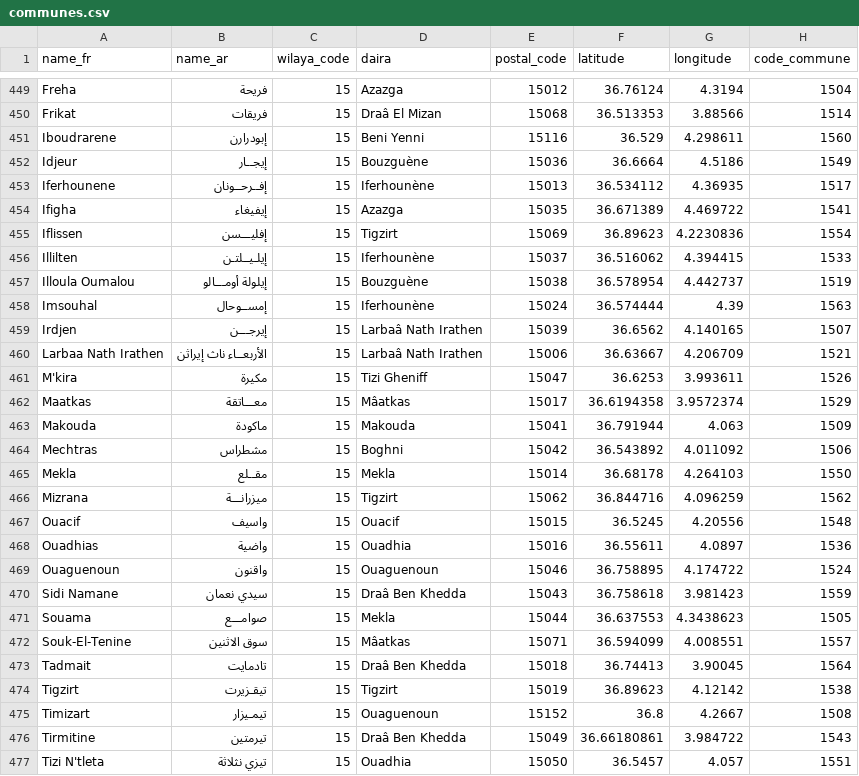
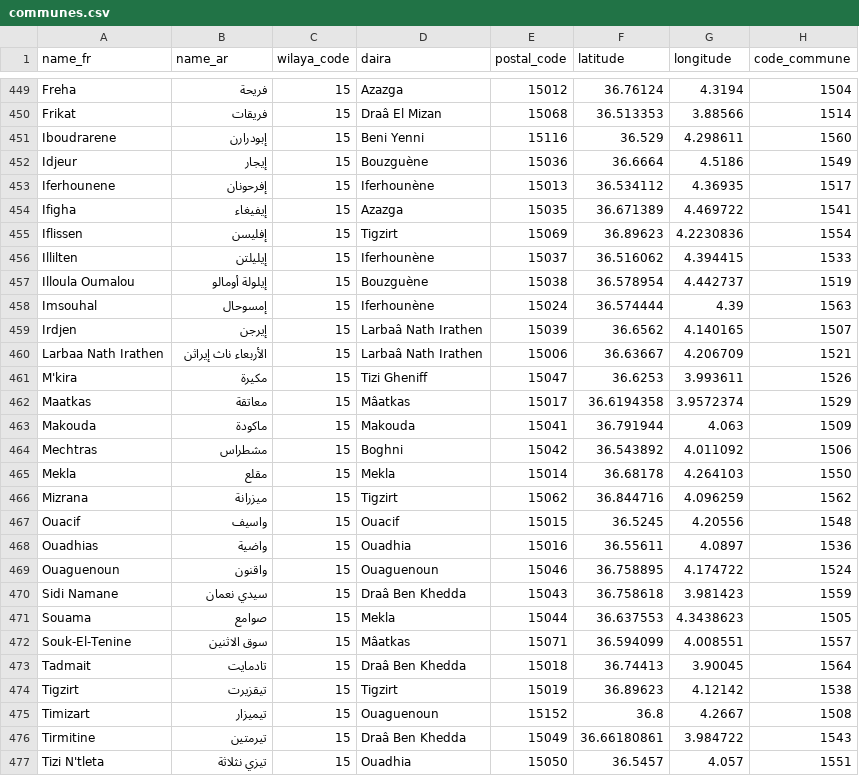
Before and after one commit to yasserstudio/geoalgeria, a CSV file: packages/dataset/data/csv/communes.csv, drawn as a sheet; only a part is shown, gaps mark what is left out; the diff covers the shown part only.

Commit message:
fix(dataset): repair 23 commune name_ar spellings at source
22 commune names carried U+0640 ARABIC TATWEEL, the justification kashida that
is typography rather than orthography: 21 in Tizi Ouzou and Drean in El Tarf.
A reader never sees it as a letter and every GeoAlgeria search key folds it
away, but a raw value printed rather than typeset shows broken glyphs, which is
how the 2026-08-13 search-snippet audit found them. Souk El Tenine (608) is the
23rd: it spelled the definite article as لإثنين, which is neither the Arabic for
Monday nor what commune 1557 has always carried for the same French name.

The Web app has been repairing all 23 in its own copy of this table since that
audit, a fork with no sync path that ticket #239 retires, so they belong here.
scripts/fix-commune-name-ar.mjs applies them from
scripts/lib/commune-name-ar-repairs.mjs to all eight carriers of a commune
name_ar and refuses a stored value that is neither the recorded from nor the to;
--check is the rerunnable guard. test/commune-name-ar.test.mjs reads the same
eight through one shared reader and holds both floors: every repaired name
reads its repaired spelling, and no commune name_ar carries a tatweel at all.

No id, coordinate, postal code, daira, French name or record count moves.

Refs yasserstudio/geoalgeria.com#239

```diff
--- a/packages/dataset/data/csv/communes.csv
+++ b/packages/dataset/data/csv/communes.csv
@@ -451,17 +451,17 @@ Frikat,فريقات,15,Draâ El Mizan,15068,36.513353,3.88566,1514
 Iboudrarene,إبودرارن,15,Beni Yenni,15116,36.529,4.298611,1560
-Idjeur,إيجــار,15,Bouzguène,15036,36.6664,4.5186,1549
-Iferhounene,إفــرحــونان,15,Iferhounène,15013,36.534112,4.36935,1517
+Idjeur,إيجار,15,Bouzguène,15036,36.6664,4.5186,1549
+Iferhounene,إفرحونان,15,Iferhounène,15013,36.534112,4.36935,1517
 Ifigha,إيفيغاء,15,Azazga,15035,36.671389,4.469722,1541
-Iflissen,إفليـــسن,15,Tigzirt,15069,36.89623,4.2230836,1554
-Illilten,إيلـيــلتـن,15,Iferhounène,15037,36.516062,4.394415,1533
-Illoula Oumalou,إيلولة أومـــالو,15,Bouzguène,15038,36.578954,4.442737,1519
-Imsouhal,إمســوحال,15,Iferhounène,15024,36.574444,4.39,1563
-Irdjen,إيرجـــن,15,Larbaâ Nath Irathen,15039,36.6562,4.140165,1507
-Larbaa Nath Irathen,الأربعــاء ناث إيراثن,15,Larbaâ Nath Irathen,15006,36.63667,4.206709,1521
+Iflissen,إفليسن,15,Tigzirt,15069,36.89623,4.2230836,1554
+Illilten,إيليلتن,15,Iferhounène,15037,36.516062,4.394415,1533
+Illoula Oumalou,إيلولة أومالو,15,Bouzguène,15038,36.578954,4.442737,1519
+Imsouhal,إمسوحال,15,Iferhounène,15024,36.574444,4.39,1563
+Irdjen,إيرجن,15,Larbaâ Nath Irathen,15039,36.6562,4.140165,1507
+Larbaa Nath Irathen,الأربعاء ناث إيراثن,15,Larbaâ Nath Irathen,15006,36.63667,4.206709,1521
 M'kira,مكيرة,15,Tizi Gheniff,15047,36.6253,3.993611,1526
-Maatkas,معـــاتقة,15,Mâatkas,15017,36.6194358,3.9572374,1529
+Maatkas,معاتقة,15,Mâatkas,15017,36.6194358,3.9572374,1529
 Makouda,ماكودة,15,Makouda,15041,36.791944,4.063,1509
 Mechtras,مشطراس,15,Boghni,15042,36.543892,4.011092,1506
-Mekla,مقــلع,15,Mekla,15014,36.68178,4.264103,1550
-Mizrana,ميزرانـــة,15,Tigzirt,15062,36.844716,4.096259,1562
+Mekla,مقلع,15,Mekla,15014,36.68178,4.264103,1550
+Mizrana,ميزرانة,15,Tigzirt,15062,36.844716,4.096259,1562
 Ouacif,واسيف,15,Ouacif,15015,36.5245,4.20556,1548
@@ -470,7 +470,7 @@ Ouaguenoun,واقنون,15,Ouaguenoun,15046,36.758895,4.174722,1524
 Sidi Namane,سيدي نعمان,15,Draâ Ben Khedda,15043,36.758618,3.981423,1559
-Souama,صوامـــع,15,Mekla,15044,36.637553,4.3438623,1505
+Souama,صوامع,15,Mekla,15044,36.637553,4.3438623,1505
 Souk-El-Tenine,سوق الاثنين,15,Mâatkas,15071,36.594099,4.008551,1557
 Tadmait,تادمايت,15,Draâ Ben Khedda,15018,36.74413,3.90045,1564
-Tigzirt,تيقـزيرت,15,Tigzirt,15019,36.89623,4.12142,1538
-Timizart,تيمـيزار,15,Ouaguenoun,15152,36.8,4.2667,1508
+Tigzirt,تيقزيرت,15,Tigzirt,15019,36.89623,4.12142,1538
+Timizart,تيميزار,15,Ouaguenoun,15152,36.8,4.2667,1508
 Tirmitine,تيرمتين,15,Draâ Ben Khedda,15049,36.66180861,3.984722,1543
```
Also changed, not shown: 9 edited cells elsewhere in this file, packages/dataset/data/ecommerce/communes.csv, 13 other files.
